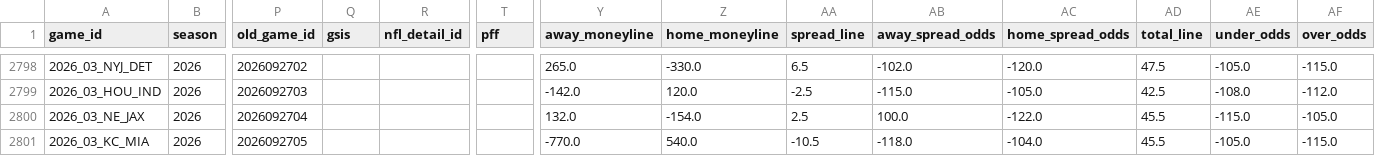
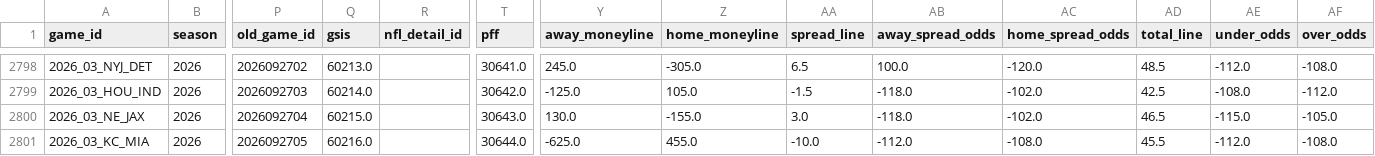
Before and after one commit to FlyingDeacon/nfl-analytics, a CSV file: data/raw/schedules.csv, drawn as a sheet; only a part is shown, gaps mark what is left out; the diff covers the shown part only; the diff names each change by its address in the sheet, - before the commit and + after, or states it on an @@ line.

```diff
--- a/data/raw/schedules.csv
+++ b/data/raw/schedules.csv
-Q2798 (gsis): (empty)
+Q2798 (gsis): 60213.0
-T2798 (pff): (empty)
+T2798 (pff): 30641.0
-Y2798 (away_moneyline): 265.0
+Y2798 (away_moneyline): 245.0
-Z2798 (home_moneyline): -330.0
+Z2798 (home_moneyline): -305.0
-AB2798 (away_spread_odds): -102.0
+AB2798 (away_spread_odds): 100.0
-AD2798 (total_line): 47.5
+AD2798 (total_line): 48.5
-AE2798 (under_odds): -105.0
+AE2798 (under_odds): -112.0
-AF2798 (over_odds): -115.0
+AF2798 (over_odds): -108.0
-Q2799 (gsis): (empty)
+Q2799 (gsis): 60214.0
-T2799 (pff): (empty)
+T2799 (pff): 30642.0
-Y2799 (away_moneyline): -142.0
+Y2799 (away_moneyline): -125.0
-Z2799 (home_moneyline): 120.0
+Z2799 (home_moneyline): 105.0
-AA2799 (spread_line): -2.5
+AA2799 (spread_line): -1.5
-AB2799 (away_spread_odds): -115.0
+AB2799 (away_spread_odds): -118.0
-AC2799 (home_spread_odds): -105.0
+AC2799 (home_spread_odds): -102.0
-Q2800 (gsis): (empty)
+Q2800 (gsis): 60215.0
-T2800 (pff): (empty)
+T2800 (pff): 30643.0
-Y2800 (away_moneyline): 132.0
+Y2800 (away_moneyline): 130.0
-Z2800 (home_moneyline): -154.0
+Z2800 (home_moneyline): -155.0
-AA2800 (spread_line): 2.5
+AA2800 (spread_line): 3.0
-AB2800 (away_spread_odds): 100.0
+AB2800 (away_spread_odds): -118.0
-AC2800 (home_spread_odds): -122.0
+AC2800 (home_spread_odds): -102.0
-AD2800 (total_line): 45.5
+AD2800 (total_line): 46.5
-Q2801 (gsis): (empty)
+Q2801 (gsis): 60216.0
-T2801 (pff): (empty)
+T2801 (pff): 30644.0
-Y2801 (away_moneyline): -770.0
+Y2801 (away_moneyline): -625.0
-Z2801 (home_moneyline): 540.0
+Z2801 (home_moneyline): 455.0
-AA2801 (spread_line): -10.5
+AA2801 (spread_line): -10.0
-AB2801 (away_spread_odds): -118.0
+AB2801 (away_spread_odds): -112.0
-AC2801 (home_spread_odds): -104.0
+AC2801 (home_spread_odds): -108.0
-AE2801 (under_odds): -105.0
+AE2801 (under_odds): -112.0
-AF2801 (over_odds): -115.0
+AF2801 (over_odds): -108.0
```
Also changed, not shown: 165 edited cells elsewhere in this file, data/processed/team_ratings.csv, data/raw/depth_charts.csv, 2 other files.
